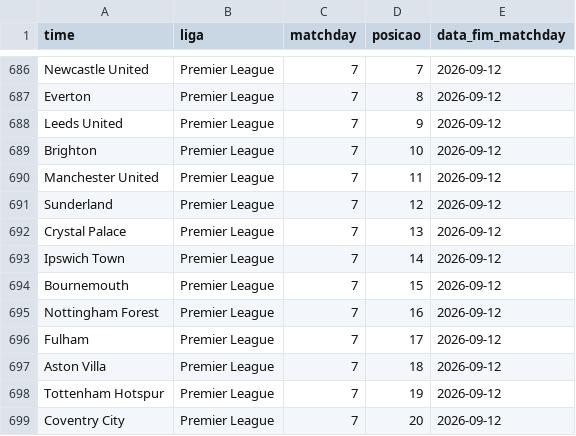
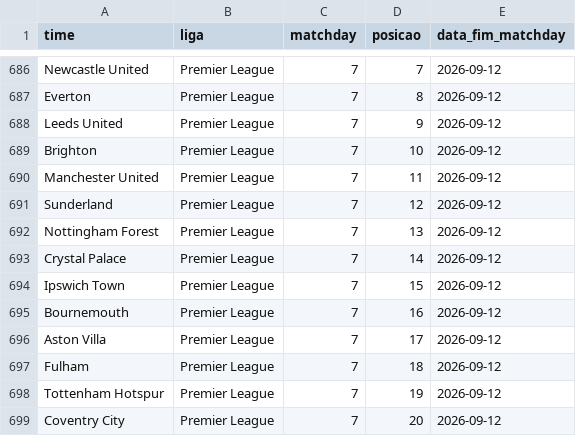
Before and after one commit to AlexTorres10/bbi-placares, a CSV file: data/posicoes.csv, drawn as a sheet; only a part is shown, gaps mark what is left out.

```diff
--- a/data/posicoes.csv
+++ b/data/posicoes.csv
@@ -691,8 +691,8 @@ Manchester United,Premier League,7,11,2026-09-12
 Sunderland,Premier League,7,12,2026-09-12
-Crystal Palace,Premier League,7,13,2026-09-12
-Ipswich Town,Premier League,7,14,2026-09-12
-Bournemouth,Premier League,7,15,2026-09-12
-Nottingham Forest,Premier League,7,16,2026-09-12
-Fulham,Premier League,7,17,2026-09-12
-Aston Villa,Premier League,7,18,2026-09-12
+Nottingham Forest,Premier League,7,13,2026-09-12
+Crystal Palace,Premier League,7,14,2026-09-12
+Ipswich Town,Premier League,7,15,2026-09-12
+Bournemouth,Premier League,7,16,2026-09-12
+Aston Villa,Premier League,7,17,2026-09-12
+Fulham,Premier League,7,18,2026-09-12
 Tottenham Hotspur,Premier League,7,19,2026-09-12
```
Also changed, not shown: data/historico.csv, 1 other file.
